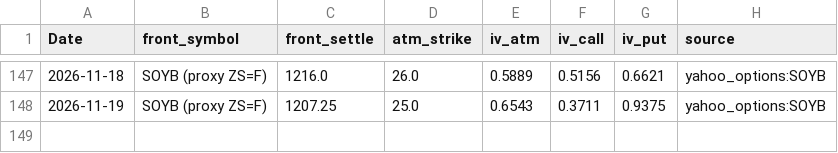
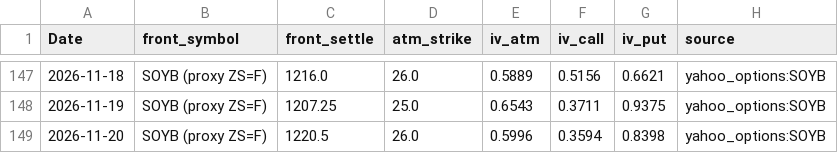
Before and after one commit to Nicotina712/agrocast, a CSV file: data/cvol_history.csv, drawn as a sheet; only a part is shown, gaps mark what is left out; the diff names each change by its address in the sheet, - before the commit and + after, or states it on an @@ line.

```diff
--- a/data/cvol_history.csv
+++ b/data/cvol_history.csv
+row 149: 2026-11-20 | SOYB (proxy ZS=F) | 1220.5 | 26.0 | 0.5996 | 0.3594 | 0.8398 | yahoo_options:SOYB
```
Also changed, not shown: artifacts/event_memory.csv, artifacts/signals.csv, 57 other files.
